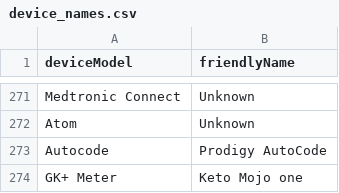
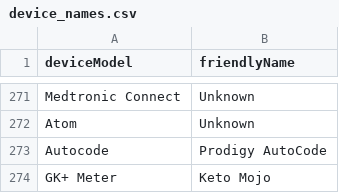
Before and after one commit to tidepool-org/tide-whisperer, a CSV file: transform/device_names.csv, drawn as a sheet; only a part is shown, gaps mark what is left out.

Commit message:
Update name.

```diff
--- a/transform/device_names.csv
+++ b/transform/device_names.csv
@@ -273,2 +273,2 @@ Atom,Unknown
 Autocode,Prodigy AutoCode
-GK+ Meter,Keto Mojo one
+GK+ Meter,Keto Mojo
```
